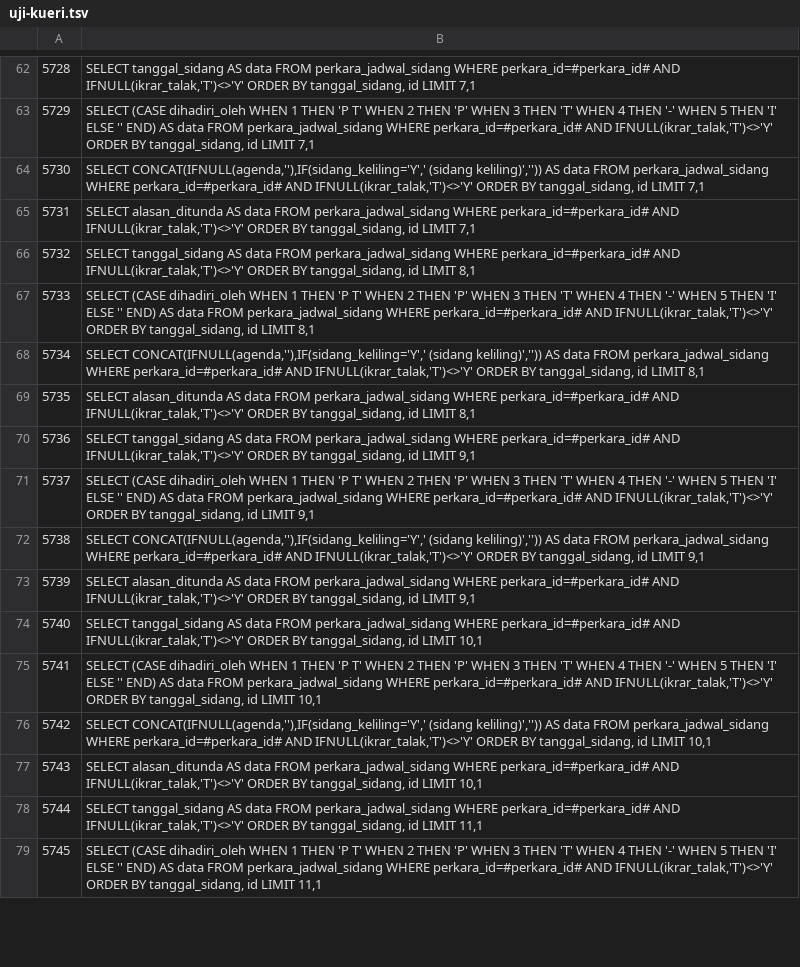
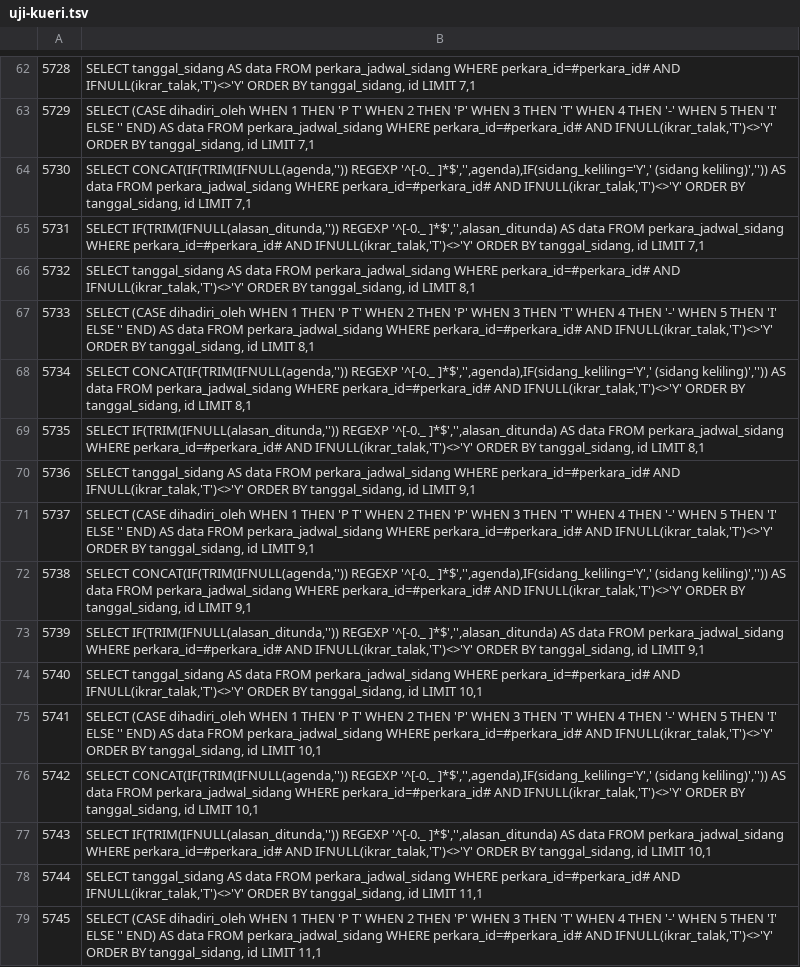
Before and after one commit to derrybriantono/aleta, a TSV file: abt-paket/sampul-daftar-isi-26okt/paket-satker/uji-kueri.tsv, drawn as a sheet; only a part is shown, gaps mark what is left out; the diff covers the shown part only.

```diff
--- a/abt-paket/sampul-daftar-isi-26okt/paket-satker/uji-kueri.tsv
+++ b/abt-paket/sampul-daftar-isi-26okt/paket-satker/uji-kueri.tsv
@@ -63,16 +63,16 @@
 5729	SELECT (CASE dihadiri_oleh WHEN 1 THEN 'P T' WHEN 2 THEN 'P' WHEN 3 THEN 'T' WHEN 4 THEN '-' WHEN 5 THEN 'I' ELSE '' END) AS data FROM perkara_jadwal_sidang WHERE perkara_id=#perkara_id# AND IFNULL(ikrar_talak,'T')<>'Y' ORDER BY tanggal_sidang, id LIMIT 7,1
-5730	SELECT CONCAT(IFNULL(agenda,''),IF(sidang_keliling='Y',' (sidang keliling)','')) AS data FROM perkara_jadwal_sidang WHERE perkara_id=#perkara_id# AND IFNULL(ikrar_talak,'T')<>'Y' ORDER BY tanggal_sidang, id LIMIT 7,1
-5731	SELECT alasan_ditunda AS data FROM perkara_jadwal_sidang WHERE perkara_id=#perkara_id# AND IFNULL(ikrar_talak,'T')<>'Y' ORDER BY tanggal_sidang, id LIMIT 7,1
+5730	SELECT CONCAT(IF(TRIM(IFNULL(agenda,'')) REGEXP '^[-0._ ]*$','',agenda),IF(sidang_keliling='Y',' (sidang keliling)','')) AS data FROM perkara_jadwal_sidang WHERE perkara_id=#perkara_id# AND IFNULL(ikrar_talak,'T')<>'Y' ORDER BY tanggal_sidang, id LIMIT 7,1
+5731	SELECT IF(TRIM(IFNULL(alasan_ditunda,'')) REGEXP '^[-0._ ]*$','',alasan_ditunda) AS data FROM perkara_jadwal_sidang WHERE perkara_id=#perkara_id# AND IFNULL(ikrar_talak,'T')<>'Y' ORDER BY tanggal_sidang, id LIMIT 7,1
 5732	SELECT tanggal_sidang AS data FROM perkara_jadwal_sidang WHERE perkara_id=#perkara_id# AND IFNULL(ikrar_talak,'T')<>'Y' ORDER BY tanggal_sidang, id LIMIT 8,1
 5733	SELECT (CASE dihadiri_oleh WHEN 1 THEN 'P T' WHEN 2 THEN 'P' WHEN 3 THEN 'T' WHEN 4 THEN '-' WHEN 5 THEN 'I' ELSE '' END) AS data FROM perkara_jadwal_sidang WHERE perkara_id=#perkara_id# AND IFNULL(ikrar_talak,'T')<>'Y' ORDER BY tanggal_sidang, id LIMIT 8,1
-5734	SELECT CONCAT(IFNULL(agenda,''),IF(sidang_keliling='Y',' (sidang keliling)','')) AS data FROM perkara_jadwal_sidang WHERE perkara_id=#perkara_id# AND IFNULL(ikrar_talak,'T')<>'Y' ORDER BY tanggal_sidang, id LIMIT 8,1
-5735	SELECT alasan_ditunda AS data FROM perkara_jadwal_sidang WHERE perkara_id=#perkara_id# AND IFNULL(ikrar_talak,'T')<>'Y' ORDER BY tanggal_sidang, id LIMIT 8,1
+5734	SELECT CONCAT(IF(TRIM(IFNULL(agenda,'')) REGEXP '^[-0._ ]*$','',agenda),IF(sidang_keliling='Y',' (sidang keliling)','')) AS data FROM perkara_jadwal_sidang WHERE perkara_id=#perkara_id# AND IFNULL(ikrar_talak,'T')<>'Y' ORDER BY tanggal_sidang, id LIMIT 8,1
+5735	SELECT IF(TRIM(IFNULL(alasan_ditunda,'')) REGEXP '^[-0._ ]*$','',alasan_ditunda) AS data FROM perkara_jadwal_sidang WHERE perkara_id=#perkara_id# AND IFNULL(ikrar_talak,'T')<>'Y' ORDER BY tanggal_sidang, id LIMIT 8,1
 5736	SELECT tanggal_sidang AS data FROM perkara_jadwal_sidang WHERE perkara_id=#perkara_id# AND IFNULL(ikrar_talak,'T')<>'Y' ORDER BY tanggal_sidang, id LIMIT 9,1
 5737	SELECT (CASE dihadiri_oleh WHEN 1 THEN 'P T' WHEN 2 THEN 'P' WHEN 3 THEN 'T' WHEN 4 THEN '-' WHEN 5 THEN 'I' ELSE '' END) AS data FROM perkara_jadwal_sidang WHERE perkara_id=#perkara_id# AND IFNULL(ikrar_talak,'T')<>'Y' ORDER BY tanggal_sidang, id LIMIT 9,1
-5738	SELECT CONCAT(IFNULL(agenda,''),IF(sidang_keliling='Y',' (sidang keliling)','')) AS data FROM perkara_jadwal_sidang WHERE perkara_id=#perkara_id# AND IFNULL(ikrar_talak,'T')<>'Y' ORDER BY tanggal_sidang, id LIMIT 9,1
-5739	SELECT alasan_ditunda AS data FROM perkara_jadwal_sidang WHERE perkara_id=#perkara_id# AND IFNULL(ikrar_talak,'T')<>'Y' ORDER BY tanggal_sidang, id LIMIT 9,1
+5738	SELECT CONCAT(IF(TRIM(IFNULL(agenda,'')) REGEXP '^[-0._ ]*$','',agenda),IF(sidang_keliling='Y',' (sidang keliling)','')) AS data FROM perkara_jadwal_sidang WHERE perkara_id=#perkara_id# AND IFNULL(ikrar_talak,'T')<>'Y' ORDER BY tanggal_sidang, id LIMIT 9,1
+5739	SELECT IF(TRIM(IFNULL(alasan_ditunda,'')) REGEXP '^[-0._ ]*$','',alasan_ditunda) AS data FROM perkara_jadwal_sidang WHERE perkara_id=#perkara_id# AND IFNULL(ikrar_talak,'T')<>'Y' ORDER BY tanggal_sidang, id LIMIT 9,1
 5740	SELECT tanggal_sidang AS data FROM perkara_jadwal_sidang WHERE perkara_id=#perkara_id# AND IFNULL(ikrar_talak,'T')<>'Y' ORDER BY tanggal_sidang, id LIMIT 10,1
 5741	SELECT (CASE dihadiri_oleh WHEN 1 THEN 'P T' WHEN 2 THEN 'P' WHEN 3 THEN 'T' WHEN 4 THEN '-' WHEN 5 THEN 'I' ELSE '' END) AS data FROM perkara_jadwal_sidang WHERE perkara_id=#perkara_id# AND IFNULL(ikrar_talak,'T')<>'Y' ORDER BY tanggal_sidang, id LIMIT 10,1
-5742	SELECT CONCAT(IFNULL(agenda,''),IF(sidang_keliling='Y',' (sidang keliling)','')) AS data FROM perkara_jadwal_sidang WHERE perkara_id=#perkara_id# AND IFNULL(ikrar_talak,'T')<>'Y' ORDER BY tanggal_sidang, id LIMIT 10,1
-5743	SELECT alasan_ditunda AS data FROM perkara_jadwal_sidang WHERE perkara_id=#perkara_id# AND IFNULL(ikrar_talak,'T')<>'Y' ORDER BY tanggal_sidang, id LIMIT 10,1
+5742	SELECT CONCAT(IF(TRIM(IFNULL(agenda,'')) REGEXP '^[-0._ ]*$','',agenda),IF(sidang_keliling='Y',' (sidang keliling)','')) AS data FROM perkara_jadwal_sidang WHERE perkara_id=#perkara_id# AND IFNULL(ikrar_talak,'T')<>'Y' ORDER BY tanggal_sidang, id LIMIT 10,1
+5743	SELECT IF(TRIM(IFNULL(alasan_ditunda,'')) REGEXP '^[-0._ ]*$','',alasan_ditunda) AS data FROM perkara_jadwal_sidang WHERE perkara_id=#perkara_id# AND IFNULL(ikrar_talak,'T')<>'Y' ORDER BY tanggal_sidang, id LIMIT 10,1
 5744	SELECT tanggal_sidang AS data FROM perkara_jadwal_sidang WHERE perkara_id=#perkara_id# AND IFNULL(ikrar_talak,'T')<>'Y' ORDER BY tanggal_sidang, id LIMIT 11,1
```
Also changed, not shown: 32 edited cells elsewhere in this file, abt-paket/sampul-daftar-isi-26okt/paket-satker/daftar-rtf.tsv, 30 other files.
